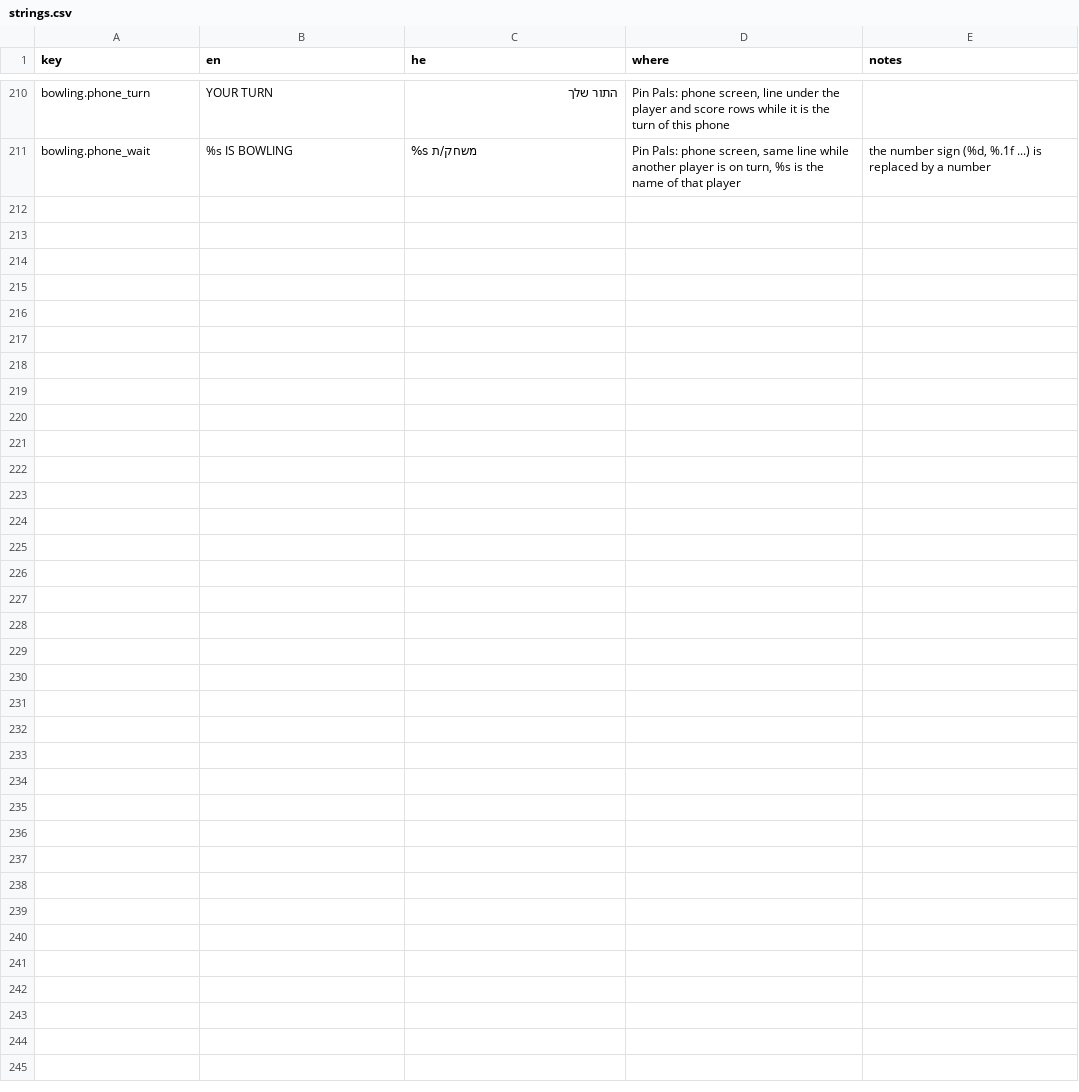
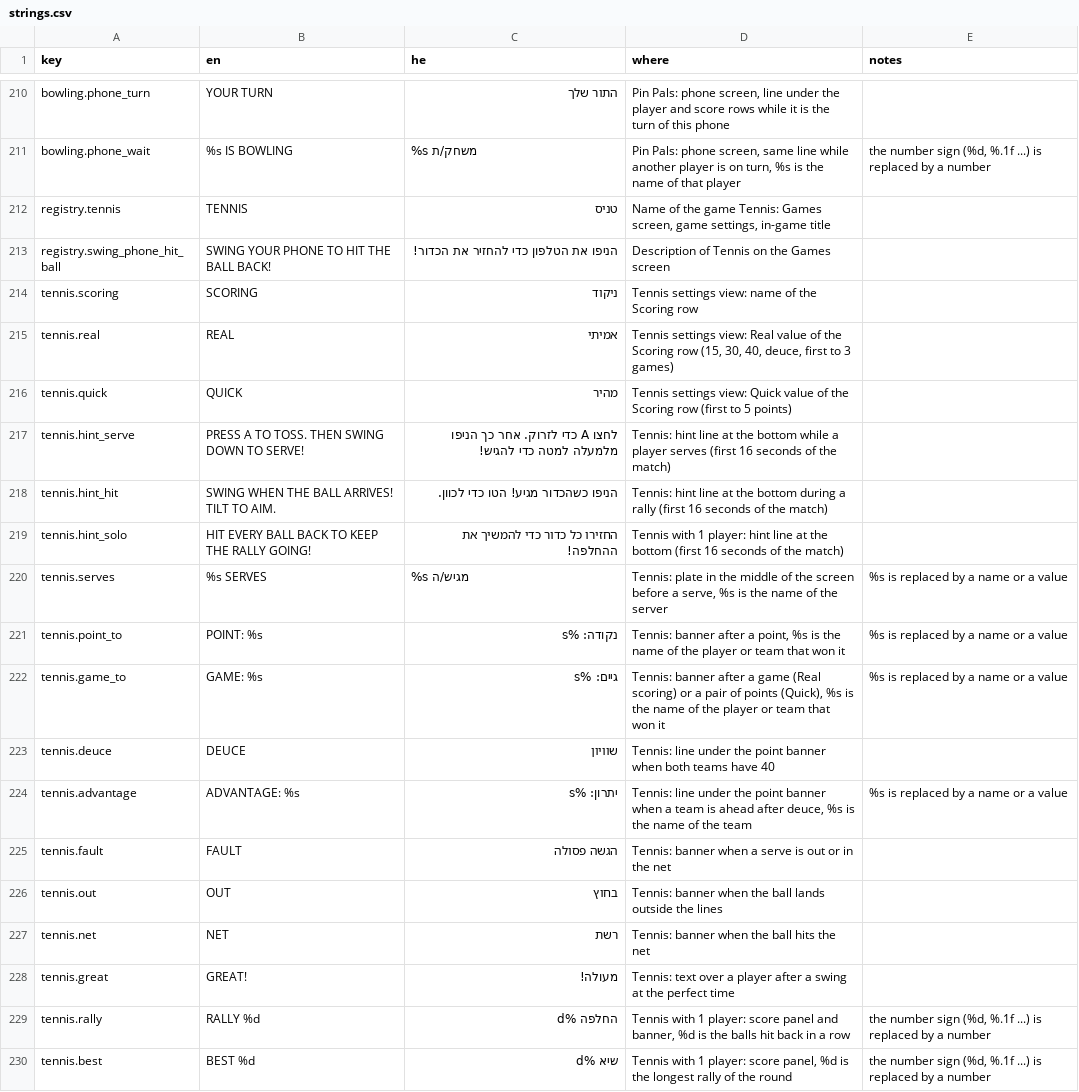
Before and after one commit to alonzo86/remote-play, a CSV file: assets/lang/strings.csv, drawn as a sheet; only a part is shown, gaps mark what is left out.

```diff
--- a/assets/lang/strings.csv
+++ b/assets/lang/strings.csv
@@ -211 +211,20 @@ bowling.phone_turn,YOUR TURN,התור שלך,"Pin Pals: phone screen, line under
 bowling.phone_wait,%s IS BOWLING,%s משחק/ת,"Pin Pals: phone screen, same line while another player is on turn, %s is the name of that player","the number sign (%d, %.1f ...) is replaced by a number"
+registry.tennis,TENNIS,טניס,"Name of the game Tennis: Games screen, game settings, in-game title",
+registry.swing_phone_hit_ball,SWING YOUR PHONE TO HIT THE BALL BACK!,הניפו את הטלפון כדי להחזיר את הכדור!,Description of Tennis on the Games screen,
+tennis.scoring,SCORING,ניקוד,Tennis settings view: name of the Scoring row,
+tennis.real,REAL,אמיתי,"Tennis settings view: Real value of the Scoring row (15, 30, 40, deuce, first to 3 games)",
+tennis.quick,QUICK,מהיר,Tennis settings view: Quick value of the Scoring row (first to 5 points),
+tennis.hint_serve,PRESS A TO TOSS. THEN SWING DOWN TO SERVE!,לחצו A כדי לזרוק. אחר כך הניפו מלמעלה למטה כדי להגיש!,Tennis: hint line at the bottom while a player serves (first 16 seconds of the match),
+tennis.hint_hit,SWING WHEN THE BALL ARRIVES! TILT TO AIM.,הניפו כשהכדור מגיע! הטו כדי לכוון.,Tennis: hint line at the bottom during a rally (first 16 seconds of the match),
+tennis.hint_solo,HIT EVERY BALL BACK TO KEEP THE RALLY GOING!,החזירו כל כדור כדי להמשיך את ההחלפה!,Tennis with 1 player: hint line at the bottom (first 16 seconds of the match),
+tennis.serves,%s SERVES,%s מגיש/ה,"Tennis: plate in the middle of the screen before a serve, %s is the name of the server",%s is replaced by a name or a value
+tennis.point_to,POINT: %s,נקודה: %s,"Tennis: banner after a point, %s is the name of the player or team that won it",%s is replaced by a name or a value
+tennis.game_to,GAME: %s,גיים: %s,"Tennis: banner after a game (Real scoring) or a pair of points (Quick), %s is the name of the player or team that won it",%s is replaced by a name or a value
+tennis.deuce,DEUCE,שוויון,Tennis: line under the point banner when both teams have 40,
+tennis.advantage,ADVANTAGE: %s,יתרון: %s,"Tennis: line under the point banner when a team is ahead after deuce, %s is the name of the team",%s is replaced by a name or a value
+tennis.fault,FAULT,הגשה פסולה,Tennis: banner when a serve is out or in the net,
+tennis.out,OUT,בחוץ,Tennis: banner when the ball lands outside the lines,
+tennis.net,NET,רשת,Tennis: banner when the ball hits the net,
+tennis.great,GREAT!,מעולה!,Tennis: text over a player after a swing at the perfect time,
+tennis.rally,RALLY %d,החלפה %d,"Tennis with 1 player: score panel and banner, %d is the balls hit back in a row","the number sign (%d, %.1f ...) is replaced by a number"
+tennis.best,BEST %d,שיא %d,"Tennis with 1 player: score panel, %d is the longest rally of the round","the number sign (%d, %.1f ...) is replaced by a number"
```
Also changed, not shown: 23 other files.
